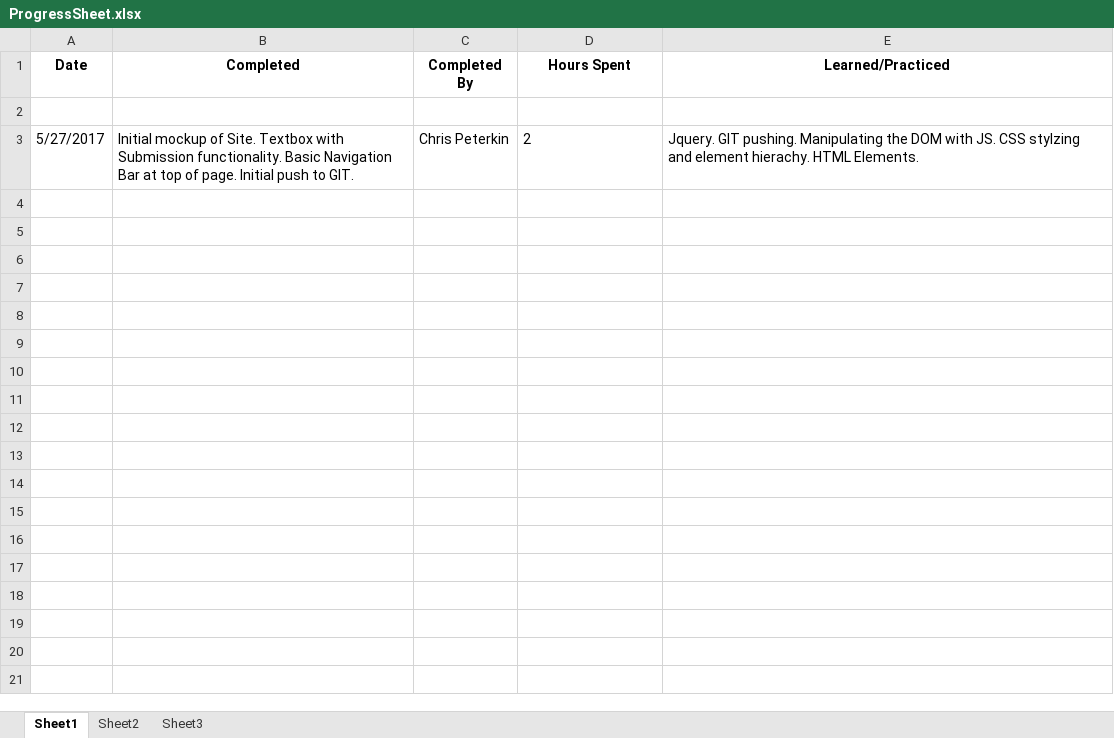
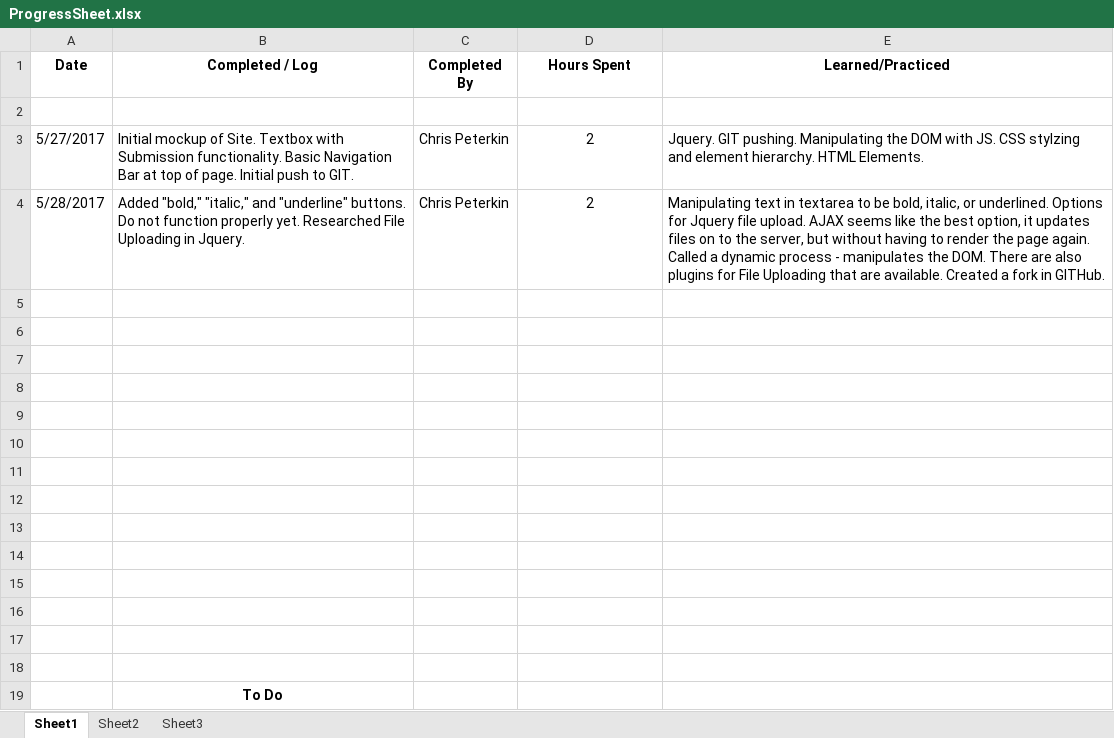
Before and after one commit to Writers-Block-17/Mock-Up, an Excel workbook: Writer's Block/ProgressSheet.xlsx, sheet Sheet1, drawn as a sheet; values as stored, in another font and other column widths than the file's, no borders; the diff names each change by its address in the sheet, - before the commit and + after, or states it on an @@ line.

Commit message:
Attempted Bold, Italic, Underline Functionality
Hopefully this comes out as a fork. Or branch. Still unfamiliar with terminology.  This push is not functional, hence I do not want to override the master branch.

```diff
--- a/Writer's Block/ProgressSheet.xlsx (sheet Sheet1)
+++ b/Writer's Block/ProgressSheet.xlsx (sheet Sheet1)
-B1: Completed
+B1: Completed / Log
-D3 alignment: left
+D3 alignment: center
-E3 (Learned/Practiced): …and element hierachy. HTML Elements.
+E3 (Learned/Practiced): …and element hierarchy. HTML Elements.
+row 4: 5/28/2017 | Added "bold," "italic," and "underline" buttons. Do not function properly yet. Researched File Uploading in Jquery. | Chris Peterkin | 2 | Manipulating text in textarea to be bold, italic, or underlined. Options for Jquery file upload. AJAX seems like the best option, it updates files on to the server, but without having to render the page again. Called a dynamic process - manipulates the DOM. There are also plugins for File Uploading that are available. Created a fork in GITHub.
+row 5: (empty)
+row 6: (empty)
+row 7: (empty)
+row 8: (empty)
+row 9: (empty)
+row 10: (empty)
+row 11: (empty)
+row 12: (empty)
+row 13: (empty)
+row 14: (empty)
+row 15: (empty)
+row 16: (empty)
+row 17: (empty)
+row 18: (empty)
+row 19:  | To Do
```
Also changed, not shown: 4 other files.
